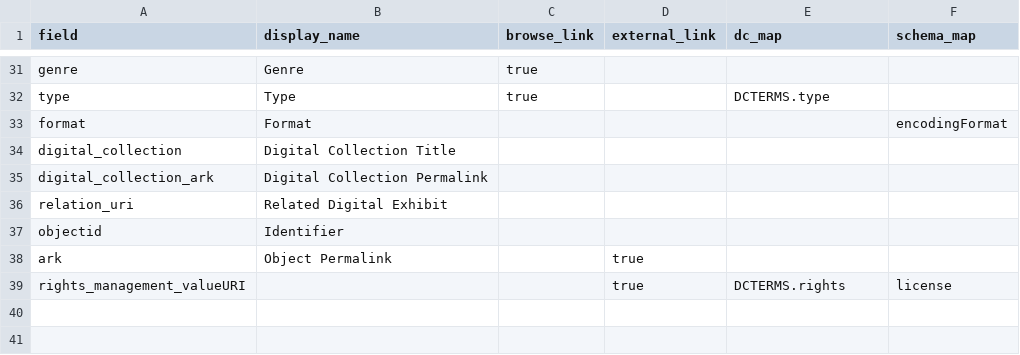
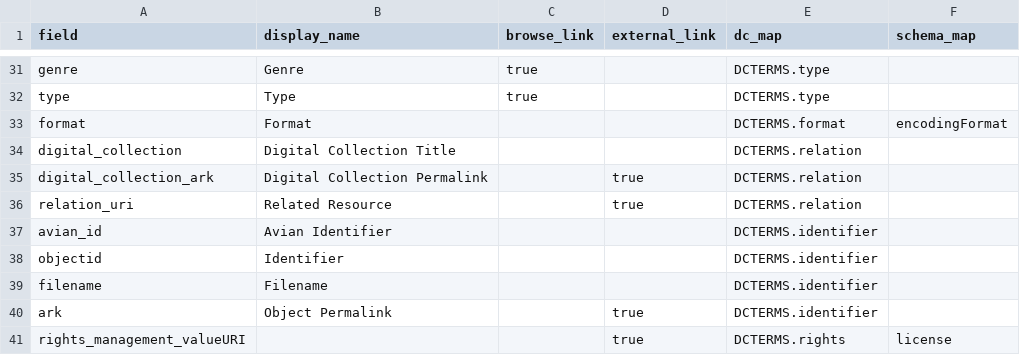
Before and after one commit to isu-digital/digital-collections-template, a CSV file: _data/config-metadata.csv, drawn as a sheet; only a part is shown, gaps mark what is left out; addresses are those after the commit; the diff covers the shown part only; the diff names each change by its address in the sheet, - before the commit and + after, or states it on an @@ line.

```diff
--- a/_data/config-metadata.csv
+++ b/_data/config-metadata.csv
-E31 (dc_map): (empty)
+E31 (dc_map): DCTERMS.type
-E33 (dc_map): (empty)
+E33 (dc_map): DCTERMS.format
-E34:E36 (dc_map): (empty)
+E34:E36 (dc_map): DCTERMS.relation
-D35:D36 (external_link): (empty)
+D35:D36 (external_link): true
-B36 (display_name): Related Digital Exhibit
+B36 (display_name): Related Resource
+row 37: avian_id | Avian Identifier |  |  | DCTERMS.identifier
-E38 (dc_map): (empty)
+E38 (dc_map): DCTERMS.identifier
+row 39: filename | Filename |  |  | DCTERMS.identifier
-E40 (dc_map): (empty)
+E40 (dc_map): DCTERMS.identifier
```
Also changed, not shown: 29 edited cells elsewhere in this file.
